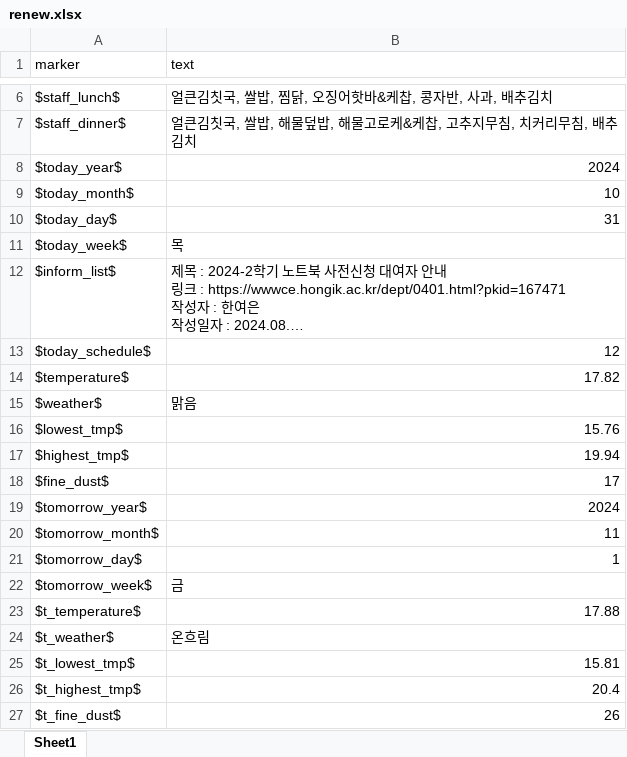
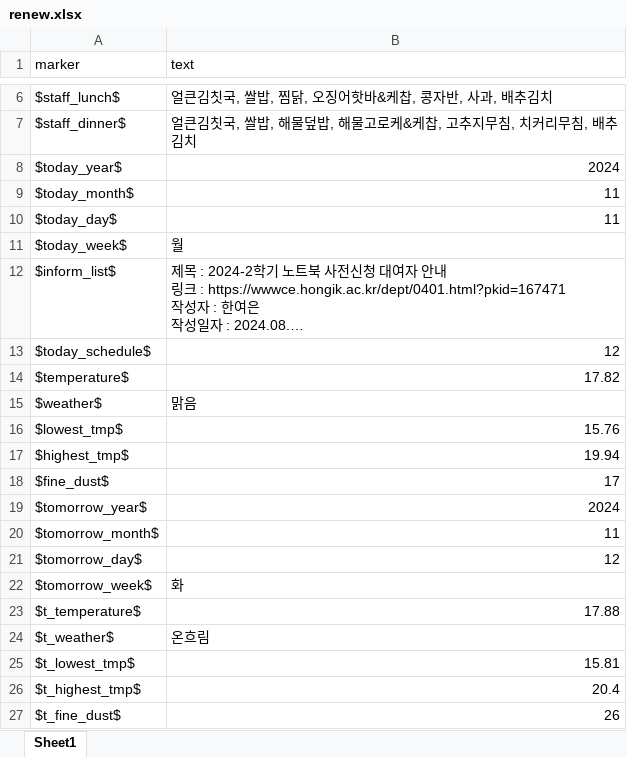
Before and after one commit to hy-seo0608/hongik-gpt, an Excel workbook: mysite/dataset/renew.xlsx, sheet Sheet1, drawn as a sheet; only a part is shown, gaps mark what is left out; long unchanged cells end in …; values as stored, in another font and other column widths than the file's, no borders; the diff names each change by its address in the sheet, - before the commit and + after, or states it on an @@ line.

```diff
--- a/mysite/dataset/renew.xlsx (sheet Sheet1)
+++ b/mysite/dataset/renew.xlsx (sheet Sheet1)
-B9 (text): 10
+B9 (text): 11
-B10 (text): 31
+B10 (text): 11
-B11 (text): 목
+B11 (text): 월
-B21 (text): 1
+B21 (text): 12
-B22 (text): 금
+B22 (text): 화
```
Also changed, not shown: mysite/dataset/answerfile.xlsx, mysite/dataset/answerfile_template.xlsx, 3 other files.
